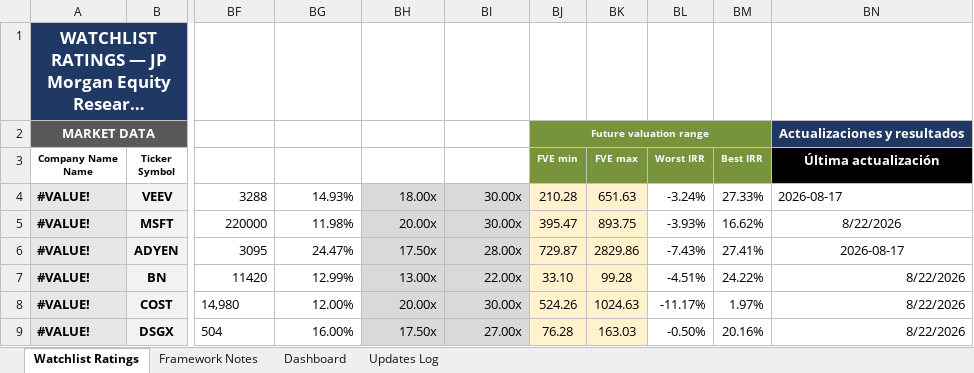
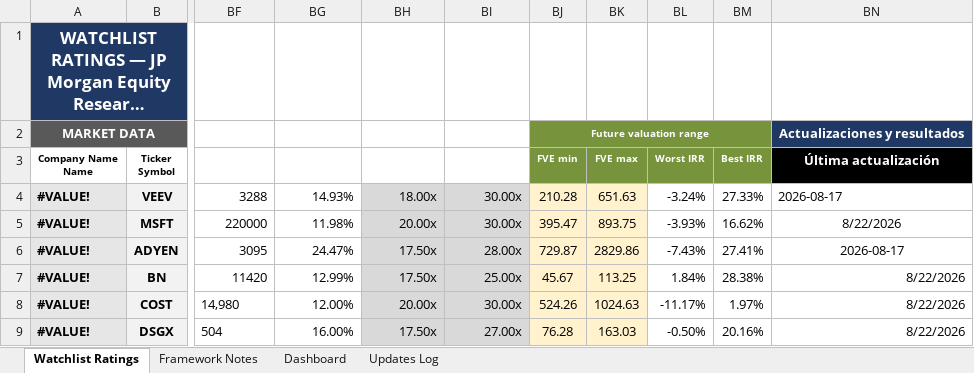
Before and after one commit to boletix/watchlist-dashboard, an Excel workbook: data/raw/watchlist_ratings.xlsx, sheet Watchlist Ratings, drawn as a sheet; only a part is shown, gaps mark what is left out; long unchanged cells end in …; values as stored, in another font and other column widths than the file's, no borders; the diff names each change by its address in the sheet, - before the commit and + after, or states it on an @@ line.

Commit message:
watchlist: multiplos de salida de Brookfield a 17,5-25

```diff
--- a/data/raw/watchlist_ratings.xlsx (sheet Watchlist Ratings)
+++ b/data/raw/watchlist_ratings.xlsx (sheet Watchlist Ratings)
-BH7 (Exit Mult Min): 13.00x
+BH7 (Exit Mult Min): 17.50x
-BI7 (Exit Mult Max): 22.00x
+BI7 (Exit Mult Max): 25.00x
-BJ7 (FVE min): 33.10
+BJ7 (FVE min): 45.67
-BK7 (FVE max): 99.28
+BK7 (FVE max): 113.25
-BL7 (Worst IRR): -4.51%
+BL7 (Worst IRR): 1.84%
-BM7 (Best IRR): 24.22%
+BM7 (Best IRR): 28.38%
```
Also changed, not shown: sheet Dashboard, hidden cells, charts or pictures.
